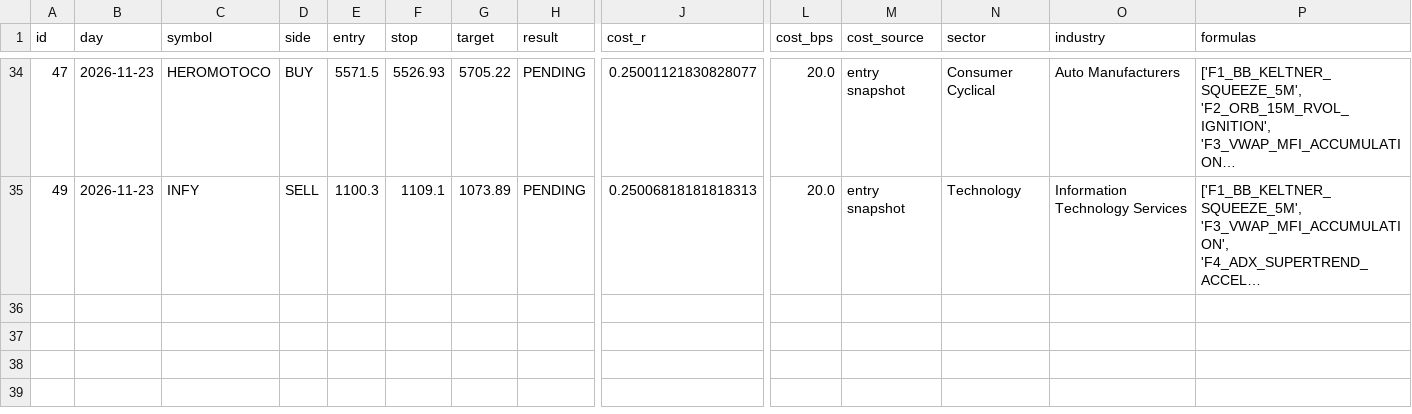
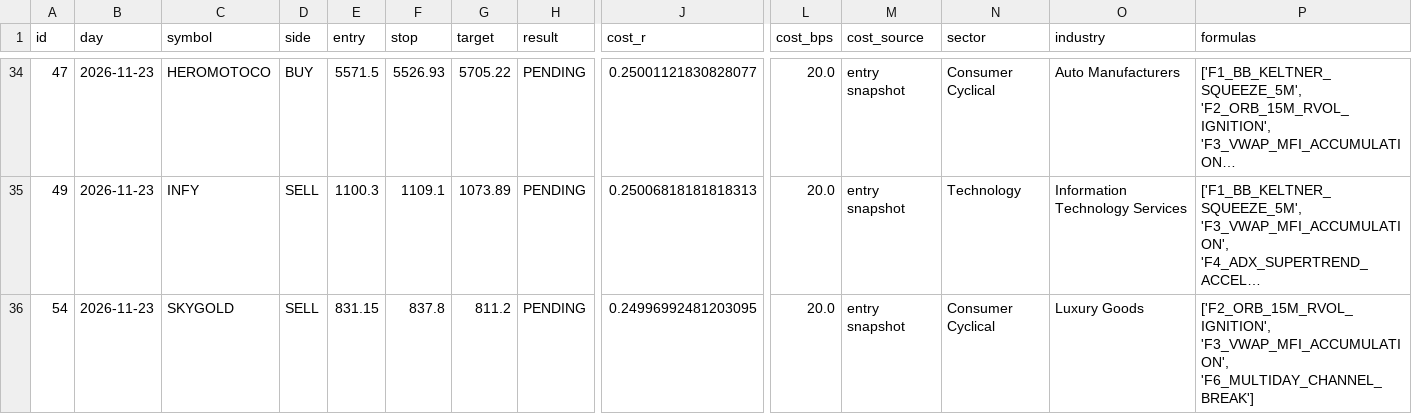
Before and after one commit to mahakalstay-coder/bharat-intraday-scout, a CSV file: reports/paper_trades.csv, drawn as a sheet; only a part is shown, gaps mark what is left out; long unchanged cells end in …; rows hold the shown columns only; the diff names each change by its address in the sheet, - before the commit and + after, or states it on an @@ line.

```diff
--- a/reports/paper_trades.csv
+++ b/reports/paper_trades.csv
+row 36: 54 | 2026-11-23 | SKYGOLD | SELL | 831.15 | 837.8 | 811.2 | PENDING | 0.24996992481203095 | 20.0 | entry snapshot | Consumer Cyclical | Luxury Goods | ['F2_ORB_15M_RVOL_IGNITION', 'F3_VWAP_MFI_ACCUMULATION', 'F6_MULTIDAY_CHANNEL_BREAK']
```
Also changed, not shown: 3 other files.
